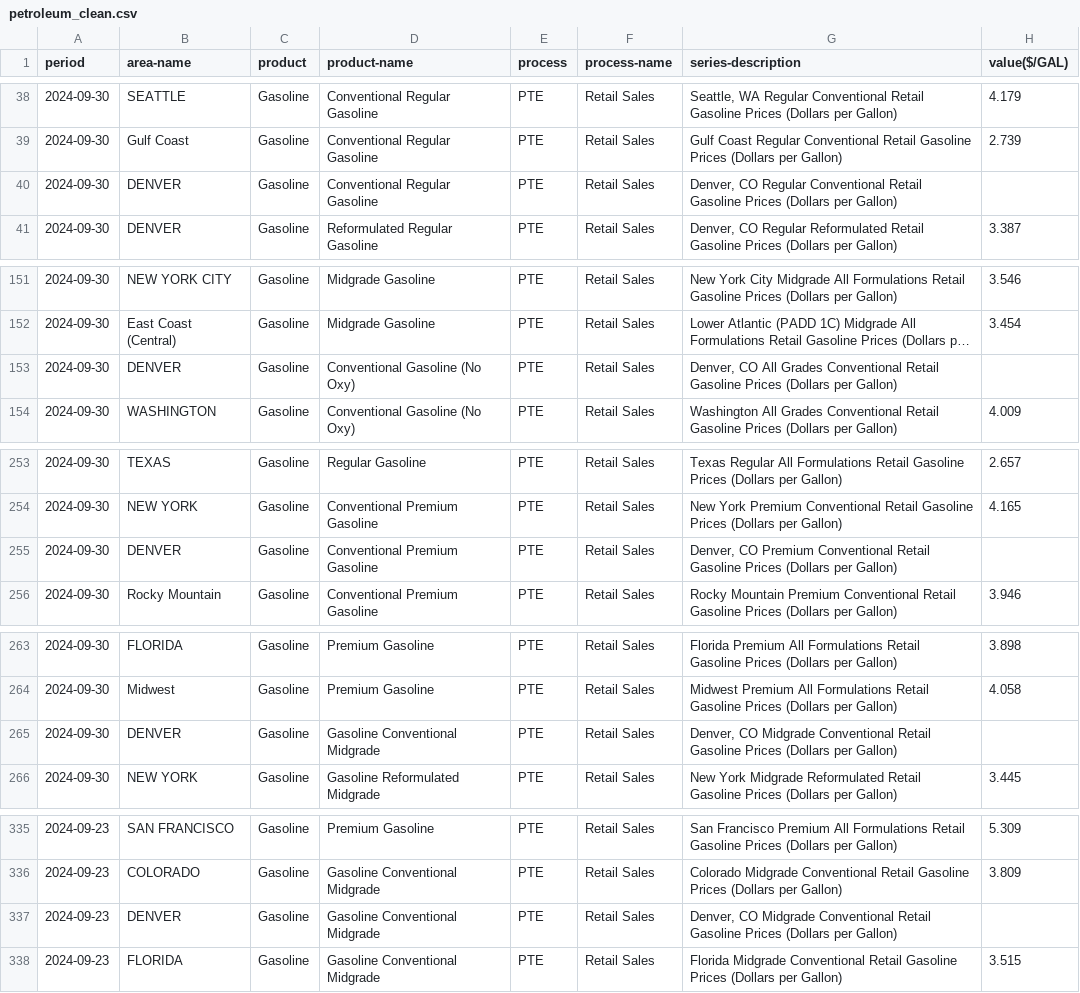
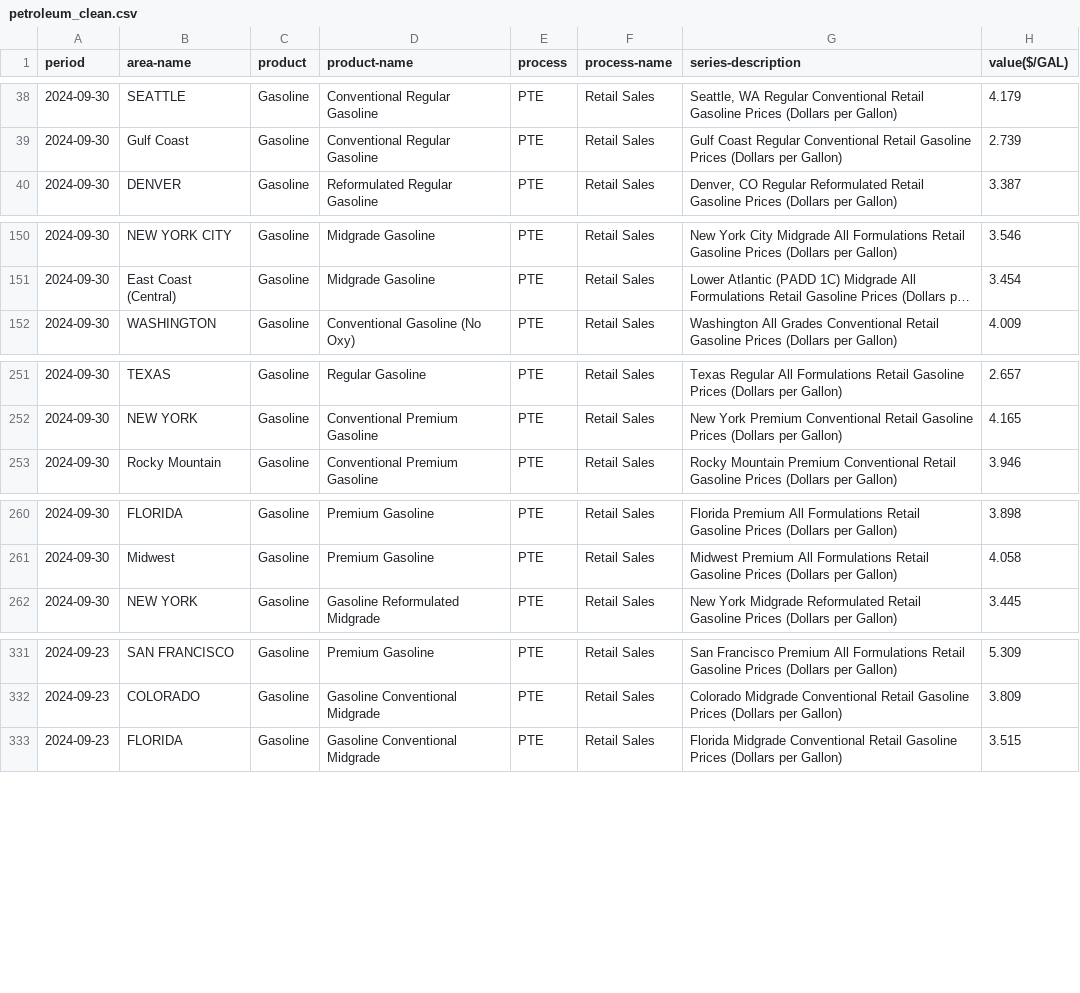
Before and after one commit to 2004santiago/Proyect-Cars-ETL, a CSV file: Data/clean/petroleum_clean.csv, drawn as a sheet; only a part is shown, gaps mark what is left out; long unchanged cells end in …; the diff covers the shown part only; the diff names each change by its address in the sheet, - before the commit and + after, or states it on an @@ line.

```diff
--- a/Data/clean/petroleum_clean.csv
+++ b/Data/clean/petroleum_clean.csv
-row 40: 2024-09-30 | DENVER | Gasoline | Conventional Regular Gasoline | PTE | Retail Sales | Denver, CO Regular Conventional Retail Gasoline Prices (Dollars per Gallon)
-row 153: 2024-09-30 | DENVER | Gasoline | Conventional Gasoline (No Oxy) | PTE | Retail Sales | Denver, CO All Grades Conventional Retail Gasoline Prices (Dollars per Gallon)
-row 255: 2024-09-30 | DENVER | Gasoline | Conventional Premium Gasoline | PTE | Retail Sales | Denver, CO Premium Conventional Retail Gasoline Prices (Dollars per Gallon)
-row 265: 2024-09-30 | DENVER | Gasoline | Gasoline Conventional Midgrade | PTE | Retail Sales | Denver, CO Midgrade Conventional Retail Gasoline Prices (Dollars per Gallon)
-row 337: 2024-09-23 | DENVER | Gasoline | Gasoline Conventional Midgrade | PTE | Retail Sales | Denver, CO Midgrade Conventional Retail Gasoline Prices (Dollars per Gallon)
```
Also changed, not shown: 7 removed rows elsewhere in this file, 1 other file.
